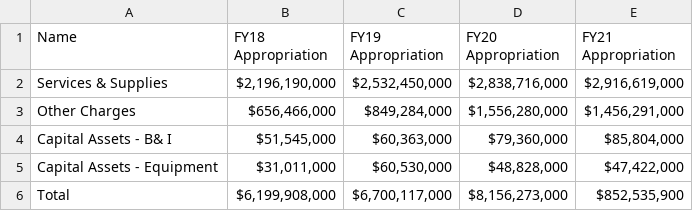
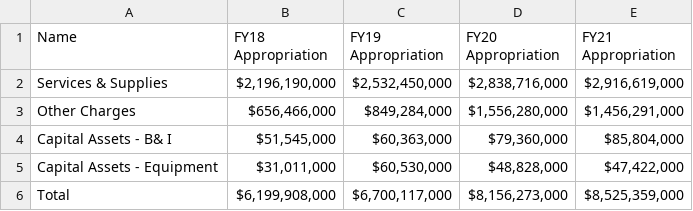
Before and after one commit to lilycow/Amazon_20, a CSV file: LA City/Health_Services.csv, drawn as a sheet.

Commit message:
Update Health_Services.csv

```diff
--- a/LA City/Health_Services.csv
+++ b/LA City/Health_Services.csv
@@ -5,2 +5,2 @@ Capital Assets - B& I,"$51,545,000 ","$60,363,000 ","$79,360,000 ","$85,804,000
 Capital Assets - Equipment,"$31,011,000 ","$60,530,000 ","$48,828,000 ","$47,422,000 "
-Total,"$6,199,908,000 ","$6,700,117,000 ","$8,156,273,000 ","$852,535,900 "
+Total,"$6,199,908,000 ","$6,700,117,000 ","$8,156,273,000 ","$8,525,359,000 "
```
